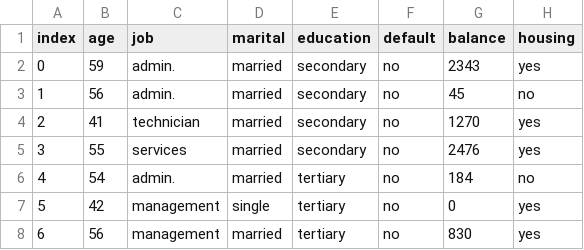
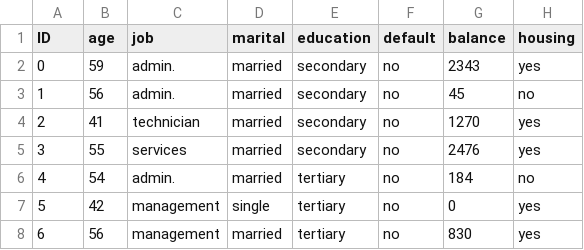
Before and after one commit to panawit/data_science_dataset, a CSV file: bank_marketing_modified2.csv, drawn as a sheet; only a part is shown; the diff names each change by its address in the sheet, - before the commit and + after, or states it on an @@ line.

Commit message:
Add files via upload

```diff
--- a/bank_marketing_modified2.csv
+++ b/bank_marketing_modified2.csv
-A1: index
+A1: ID
```
